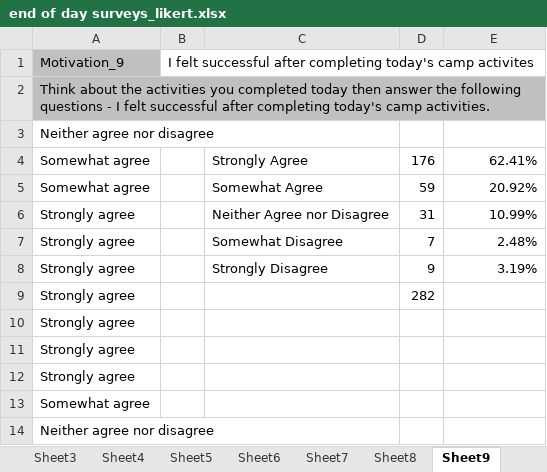
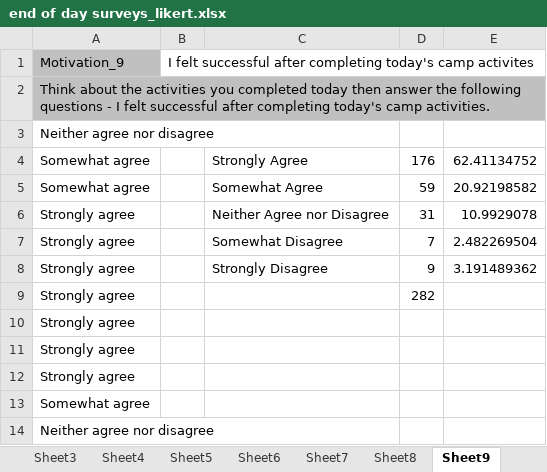
Before and after one commit to UF-EQuIPDGrant/GGEE, an Excel workbook: Data/end of day surveys_likert.xlsx, sheet Sheet9, drawn as a sheet; only a part is shown; values as stored, in another font and other column widths than the file's, no borders; charts and pictures not drawn; the diff names each change by its address in the sheet, - before the commit and + after, or states it on an @@ line.

```diff
--- a/Data/end of day surveys_likert.xlsx (sheet Sheet9)
+++ b/Data/end of day surveys_likert.xlsx (sheet Sheet9)
-E4: 62.41%
+E4: 62.41134752
-E5: 20.92%
+E5: 20.92198582
-E6: 10.99%
+E6: 10.9929078
-E7: 2.48%
+E7: 2.482269504
-E8: 3.19%
+E8: 3.191489362
```
Also changed, not shown: sheet Likert Data, sheet Sheet8, sheet Sheet7, sheet Sheet6, sheet Sheet5, sheet Sheet3, other sheet tabs, charts or pictures, 5 other files.
